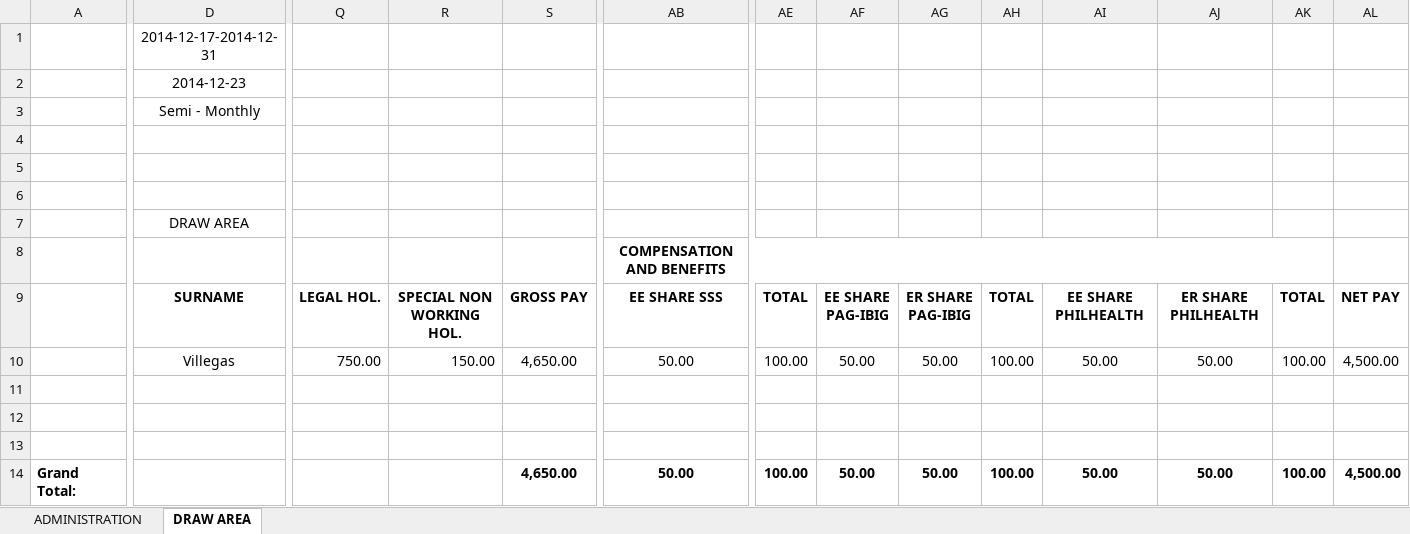
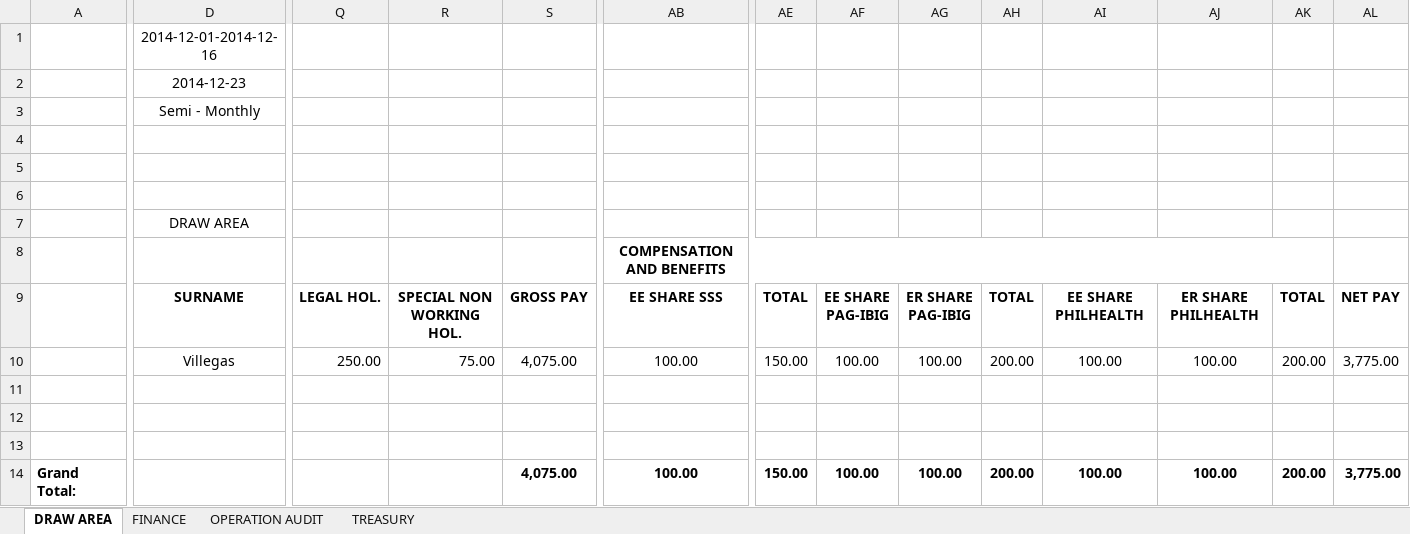
Before and after one commit to geekineers/lemonade, an Excel workbook: public/excel_files/masterlist-2014-12-23.xlsx, sheet DRAW AREA, drawn as a sheet; only a part is shown, gaps mark what is left out; values as stored, in another font and other column widths than the file's, no borders; the diff names each change by its address in the sheet, - before the commit and + after, or states it on an @@ line.

```diff
--- a/public/excel_files/masterlist-2014-12-23.xlsx (sheet DRAW AREA)
+++ b/public/excel_files/masterlist-2014-12-23.xlsx (sheet DRAW AREA)
-sheet tab: ADMINISTRATION
+sheet tab: FINANCE
+sheet tab: OPERATION AUDIT
+sheet tab: TREASURY
-D1: 2014-12-17-2014-12-31
+D1: 2014-12-01-2014-12-16
-Q10: 750.00
+Q10: 250.00
-R10: 150.00
+R10: 75.00
-S10: 4,650.00
+S10: 4,075.00
-AB10: 50.00
+AB10: 100.00
-AE10: 100.00
+AE10: 150.00
-AF10: 50.00
+AF10: 100.00
-AG10: 50.00
+AG10: 100.00
-AH10: 100.00
+AH10: 200.00
-AI10: 50.00
+AI10: 100.00
-AJ10: 50.00
+AJ10: 100.00
-AK10: 100.00
+AK10: 200.00
-AL10: 4,500.00
+AL10: 3,775.00
-S14: 4,650.00
+S14: 4,075.00
-AB14: 50.00
+AB14: 100.00
-AE14: 100.00
+AE14: 150.00
-AF14: 50.00
+AF14: 100.00
-AG14: 50.00
+AG14: 100.00
-AH14: 100.00
+AH14: 200.00
-AI14: 50.00
+AI14: 100.00
-AJ14: 50.00
+AJ14: 100.00
-AK14: 100.00
+AK14: 200.00
-AL14: 4,500.00
+AL14: 3,775.00
```
Also changed, not shown: 3 other files.
